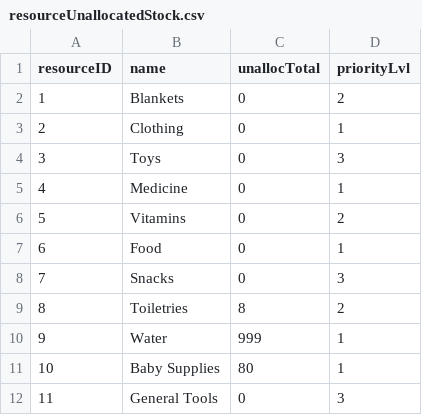
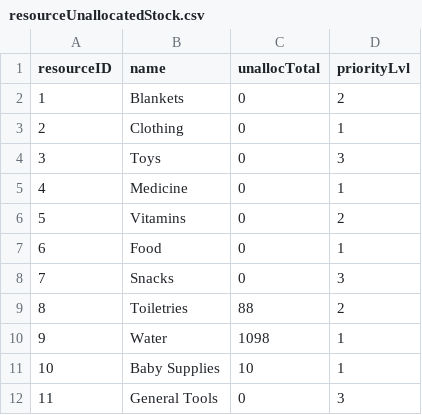
Before and after one commit to bennylao/ucl-humanitarian-management-system-CLI, a CSV file: humanitarian_management_system/data/resourceUnallocatedStock.csv, drawn as a sheet.

```diff
--- a/humanitarian_management_system/data/resourceUnallocatedStock.csv
+++ b/humanitarian_management_system/data/resourceUnallocatedStock.csv
@@ -8,5 +8,5 @@ resourceID,name,unallocTotal,priorityLvl
 7,Snacks,0,3
-8,Toiletries,8,2
-9,Water,999,1
-10,Baby Supplies,80,1
+8,Toiletries,88,2
+9,Water,1098,1
+10,Baby Supplies,10,1
 11,General Tools,0,3
```
Also changed, not shown: humanitarian_management_system/data/resourceStock.csv, 10 other files.
